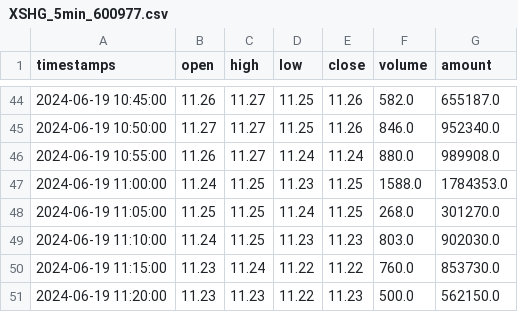
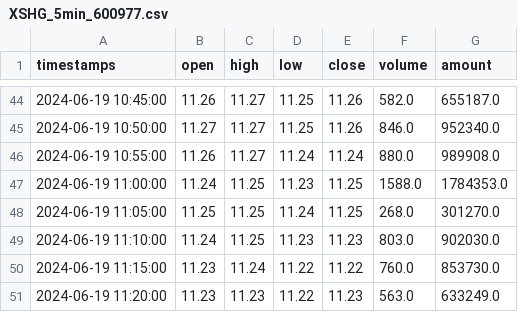
Before and after one commit to jodymeredi/Kronos, a CSV file: examples/data/XSHG_5min_600977.csv, drawn as a sheet; only a part is shown, gaps mark what is left out.

Commit message:
fix: complete truncated last row in 600977 sample data

```diff
--- a/examples/data/XSHG_5min_600977.csv
+++ b/examples/data/XSHG_5min_600977.csv
@@ -50,2 +50,2 @@ timestamps,open,high,low,close,volume,amount
 2024-06-19 11:15:00,11.23,11.24,11.22,11.22,760.0,853730.0
-2024-06-19 11:20:00,11.23,11.23,11.22,11.23,500.0,562150.0
+2024-06-19 11:20:00,11.23,11.23,11.22,11.23,563.0,633249.0
```
